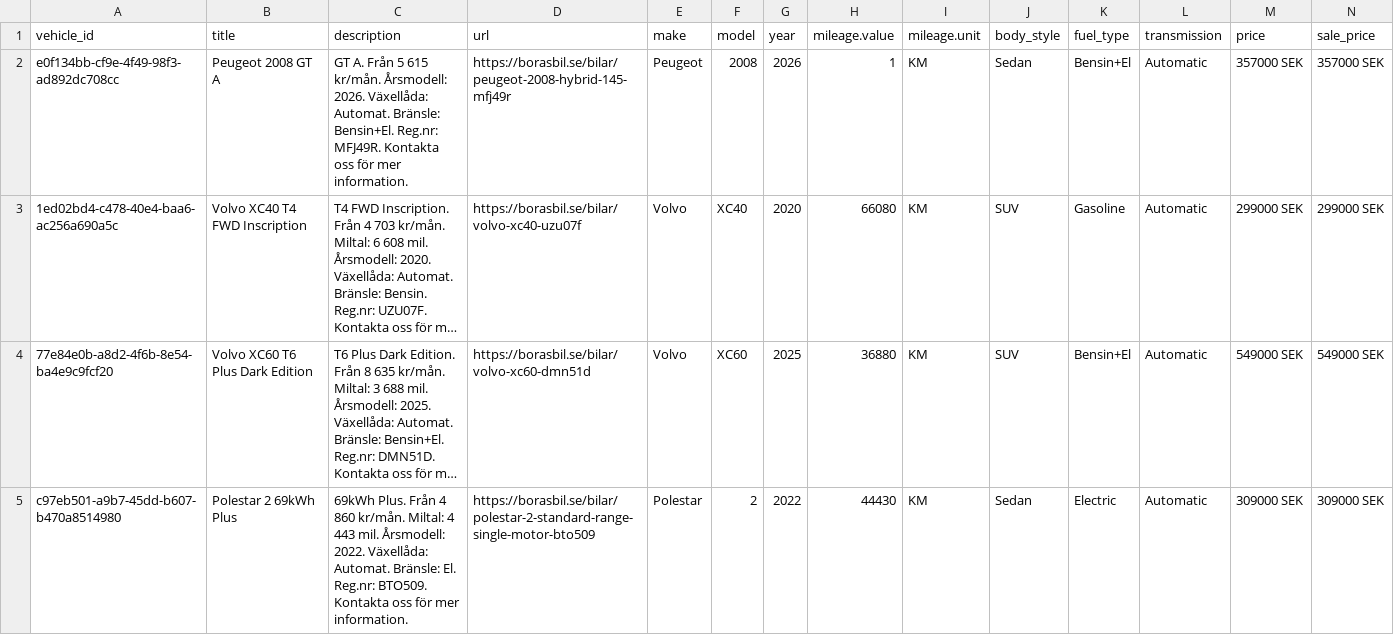
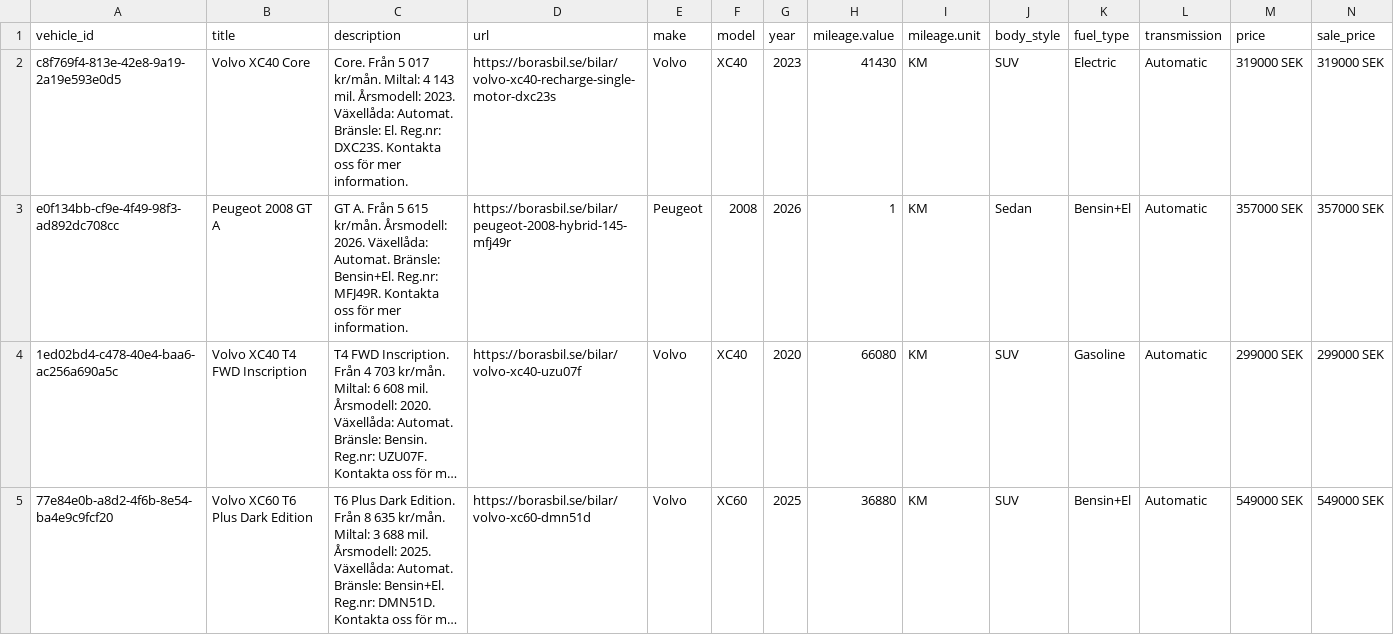
Before and after one commit to Milad-vivamedia/borasbil-facebook-feed, a CSV file: feed.csv, drawn as a sheet; only a part is shown; the shorter side is filled out with more unchanged rows; long unchanged cells end in …; rows hold the shown columns only; the diff covers the shown part only; the diff names each change by its address in the sheet, - before the commit and + after, or states it on an @@ line.

Commit message:
Update feed 636b492ede17f28a9ce0ffe93aae6695e222b00f

```diff
--- a/feed.csv
+++ b/feed.csv
+row 2: c8f769f4-813e-42e8-9a19-2a19e593e0d5 | Volvo XC40 Core | Core. Från 5 017 kr/mån. Miltal: 4 143 mil. Årsmodell: 2023. Växellåda: Automat. Bränsle: El. Reg.nr: DXC23S. Kontakta oss för mer information. | https://borasbil.se/bilar/volvo-xc40-recharge-single-motor-dxc23s | Volvo | XC40 | 2023 | 41430 | KM | SUV | Electric | Automatic | 319000 SEK | 319000 SEK
```
Also changed, not shown: 2 removed rows and 3 edited cells elsewhere in this file, 2 other files.
